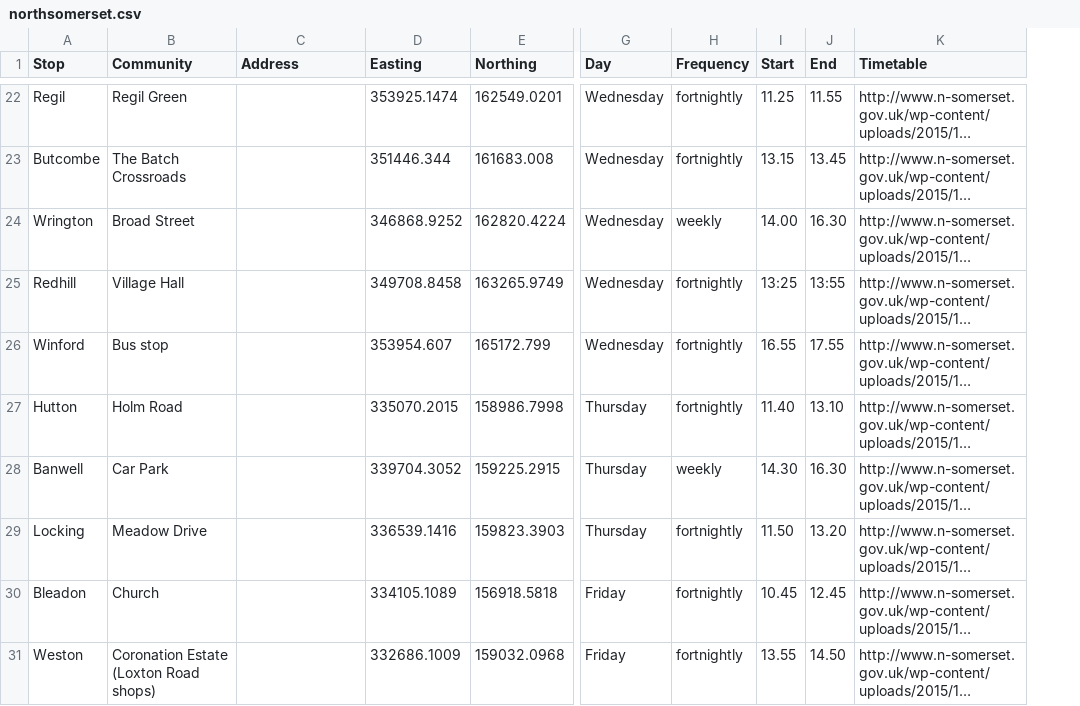
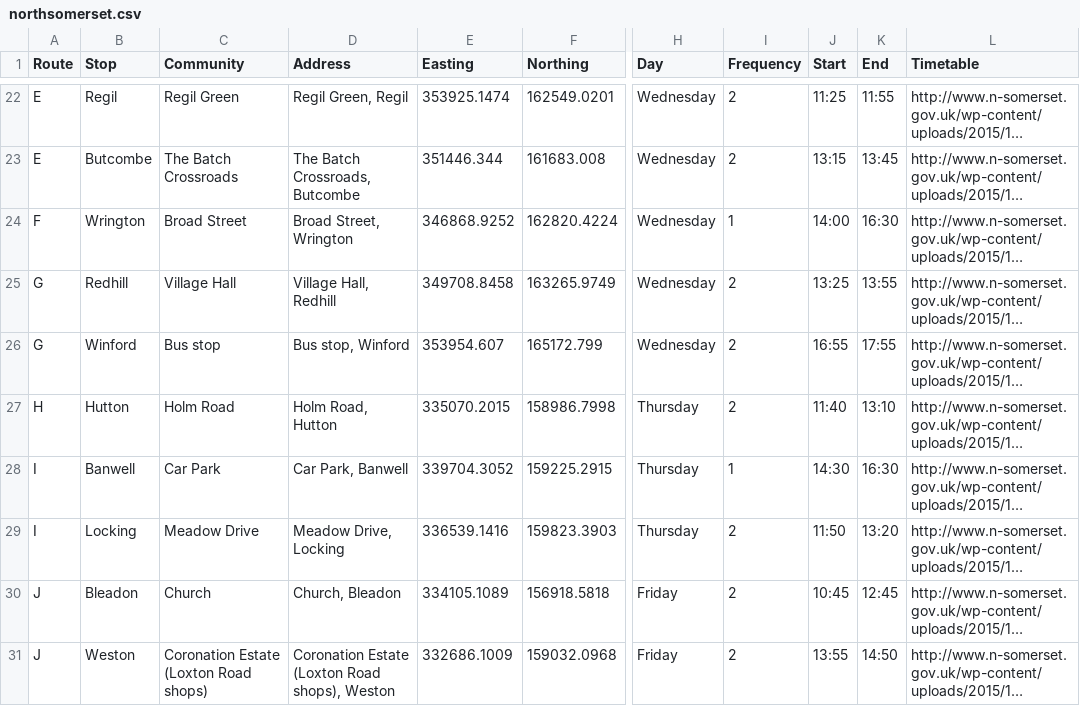
Before and after one commit to LibrariesHacked/mobiles-librarydata, a CSV file: data/northsomerset.csv, drawn as a sheet; only a part is shown, gaps mark what is left out; long unchanged cells end in …; addresses are those after the commit; the diff covers the shown part only; the diff names each change by its address in the sheet, - before the commit and + after, or states it on an @@ line.

```diff
--- a/data/northsomerset.csv
+++ b/data/northsomerset.csv
+column A (Route), rows 22-31: E | E | F | G | G | H | I | I | J | J
-D22 (Address): (empty)
+D22 (Address): Regil Green, Regil
-I22:I23 (Frequency): fortnightly
+I22:I23 (Frequency): 2
-J22 (Start): 11.25
+J22 (Start): 11:25
-K22 (End): 11.55
+K22 (End): 11:55
-D23 (Address): (empty)
+D23 (Address): The Batch Crossroads, Butcombe
-J23 (Start): 13.15
+J23 (Start): 13:15
-K23 (End): 13.45
+K23 (End): 13:45
-D24 (Address): (empty)
+D24 (Address): Broad Street, Wrington
-I24 (Frequency): weekly
+I24 (Frequency): 1
-J24 (Start): 14.00
+J24 (Start): 14:00
-K24 (End): 16.30
+K24 (End): 16:30
-D25 (Address): (empty)
+D25 (Address): Village Hall, Redhill
-I25:I27 (Frequency): fortnightly
+I25:I27 (Frequency): 2
-D26 (Address): (empty)
+D26 (Address): Bus stop, Winford
-J26 (Start): 16.55
+J26 (Start): 16:55
-K26 (End): 17.55
+K26 (End): 17:55
-D27 (Address): (empty)
+D27 (Address): Holm Road, Hutton
-J27 (Start): 11.40
+J27 (Start): 11:40
-K27 (End): 13.10
+K27 (End): 13:10
-D28 (Address): (empty)
+D28 (Address): Car Park, Banwell
-I28 (Frequency): weekly
+I28 (Frequency): 1
-J28 (Start): 14.30
+J28 (Start): 14:30
-K28 (End): 16.30
+K28 (End): 16:30
-D29 (Address): (empty)
+D29 (Address): Meadow Drive, Locking
-I29:I31 (Frequency): fortnightly
+I29:I31 (Frequency): 2
-J29 (Start): 11.50
+J29 (Start): 11:50
-K29 (End): 13.20
+K29 (End): 13:20
-D30 (Address): (empty)
+D30 (Address): Church, Bleadon
-J30 (Start): 10.45
+J30 (Start): 10:45
-K30 (End): 12.45
+K30 (End): 12:45
-D31 (Address): (empty)
+D31 (Address): Coronation Estate (Loxton Road shops), Weston
-J31 (Start): 13.55
+J31 (Start): 13:55
-K31 (End): 14.50
+K31 (End): 14:50
```
Also changed, not shown: 96 edited cells elsewhere in this file, data/somerset_raw.csv, 3 other files.
